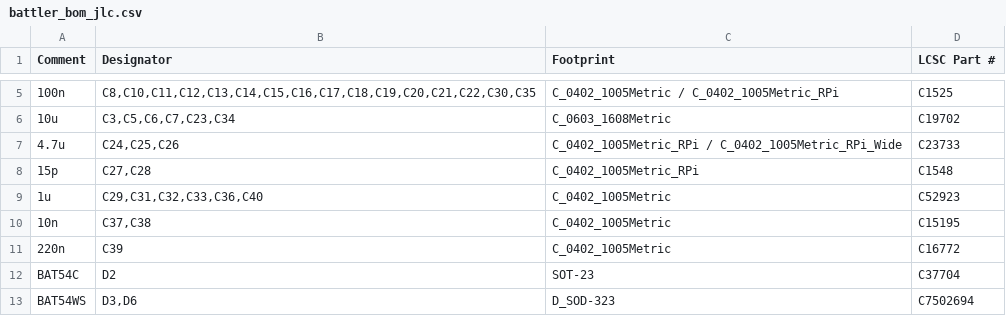
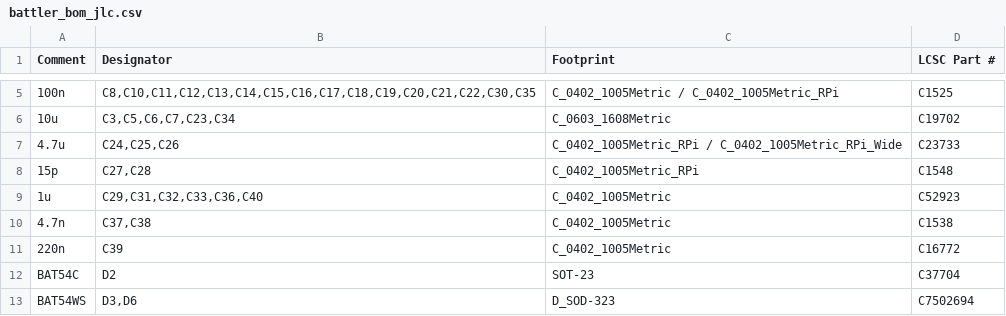
Before and after one commit to alex-berliner/mega_blastoise, a CSV file: hardware/ref_design/board/fab/battler_bom_jlc.csv, drawn as a sheet; only a part is shown, gaps mark what is left out.

```diff
--- a/hardware/ref_design/board/fab/battler_bom_jlc.csv
+++ b/hardware/ref_design/board/fab/battler_bom_jlc.csv
@@ -9,3 +9,3 @@ Comment,Designator,Footprint,LCSC Part #
 1u,"C29,C31,C32,C33,C36,C40",C_0402_1005Metric,C52923
-10n,"C37,C38",C_0402_1005Metric,C15195
+4.7n,"C37,C38",C_0402_1005Metric,C1538
 220n,C39,C_0402_1005Metric,C16772
```
Also changed, not shown: 37 other files.
